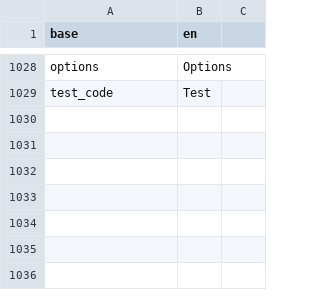
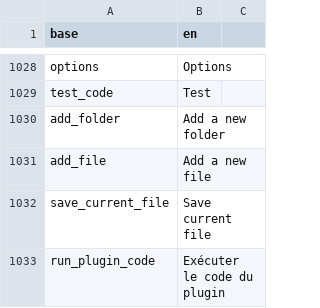
Before and after one commit to BorisDelange/LinkR, a CSV file: inst/translations/translation_en.csv, drawn as a sheet; only a part is shown, gaps mark what is left out.

```diff
--- a/inst/translations/translation_en.csv
+++ b/inst/translations/translation_en.csv
@@ -1029 +1029,5 @@ options,Options
 test_code,Test
+add_folder,Add a new folder
+add_file,Add a new file
+save_current_file,Save current file
+run_plugin_code,Exécuter le code du plugin
```
Also changed, not shown: inst/translations/translation_fr.csv, 4 other files.
